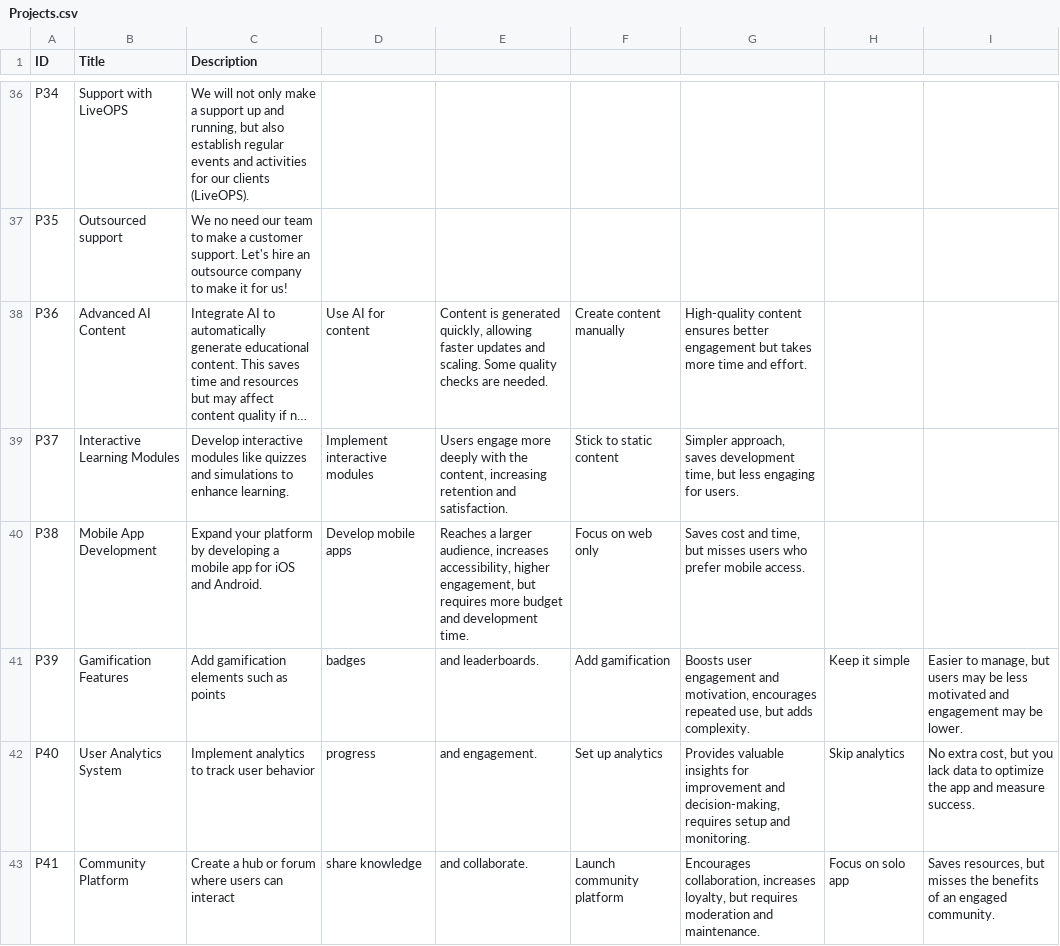
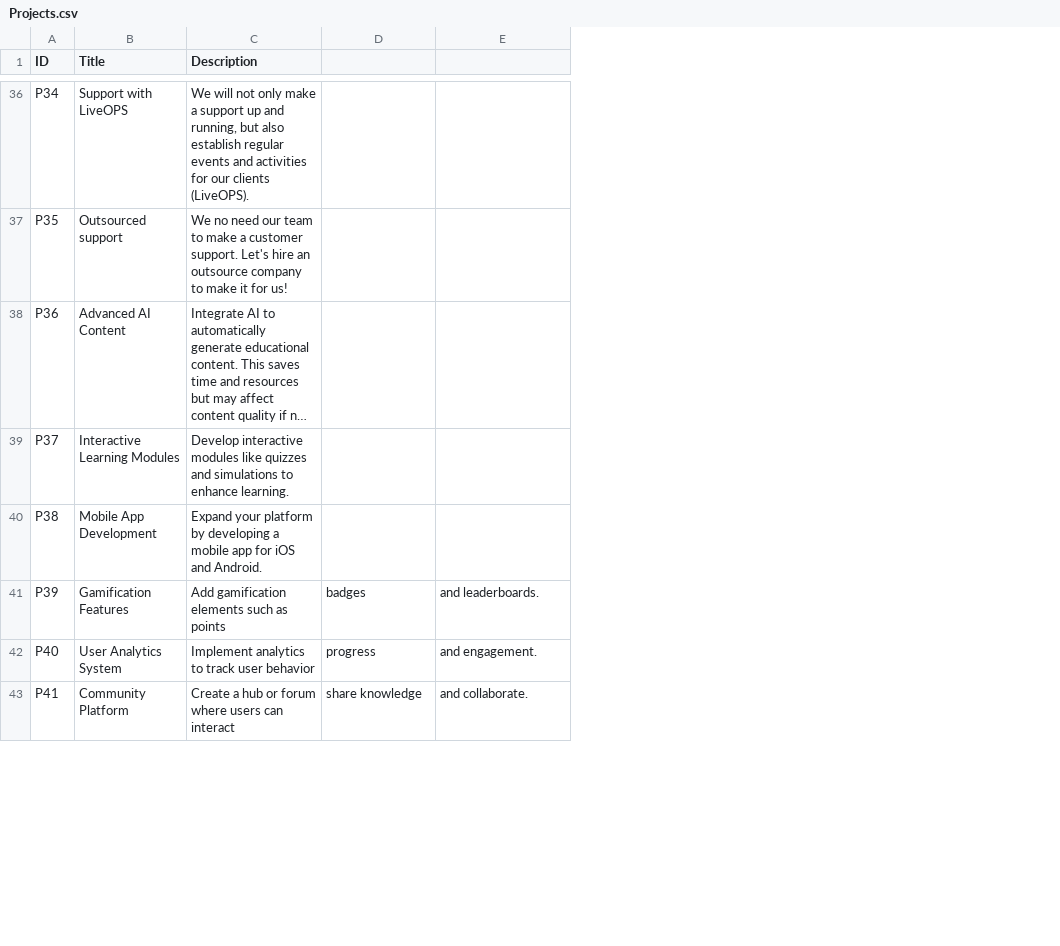
Before and after one commit to kamilla-ilyassova/dpgsim, a CSV file: dpg_sim_export/Data/en/Projects.csv, drawn as a sheet; only a part is shown, gaps mark what is left out; long unchanged cells end in …; the diff covers the shown part only; the diff names each change by its address in the sheet, - before the commit and + after, or states it on an @@ line.

Commit message:
Update Projects.csv

```diff
--- a/dpg_sim_export/Data/en/Projects.csv
+++ b/dpg_sim_export/Data/en/Projects.csv
-column F, rows 38-43: Create content manually | Stick to static content | Focus on web only | Add gamification | Set up analytics | Launch community platform
-column G, rows 38-43: High-quality content ensures better engagement but takes more time and effort. | Simpler approach, saves development time, but less engaging for users. | Saves cost and time, but misses users who prefer mobile access. | Boosts user engagement and motivation, encourages repeated use, but adds complexity. | Provides valuable insights for improvement and decision-making, requires setup and monitoring. | Encourages collaboration, increases loyalty, but requires moderation and maintenance.
-column H, rows 41-43: Keep it simple | Skip analytics | Focus on solo app
-column I, rows 41-43: Easier to manage, but users may be less motivated and engagement may be lower. | No extra cost, but you lack data to optimize the app and measure success. | Saves resources, but misses the benefits of an engaged community.
-D38: Use AI for content
+D38: (empty)
-E38: Content is generated quickly, allowing faster updates and scaling. Some quality checks are needed.
+E38: (empty)
-D39: Implement interactive modules
+D39: (empty)
-E39: Users engage more deeply with the content, increasing retention and satisfaction.
+E39: (empty)
-D40: Develop mobile apps
+D40: (empty)
-E40: Reaches a larger audience, increases accessibility, higher engagement, but requires more budget and development time.
+E40: (empty)
```
Also changed, not shown: 6 edited cells elsewhere in this file.
